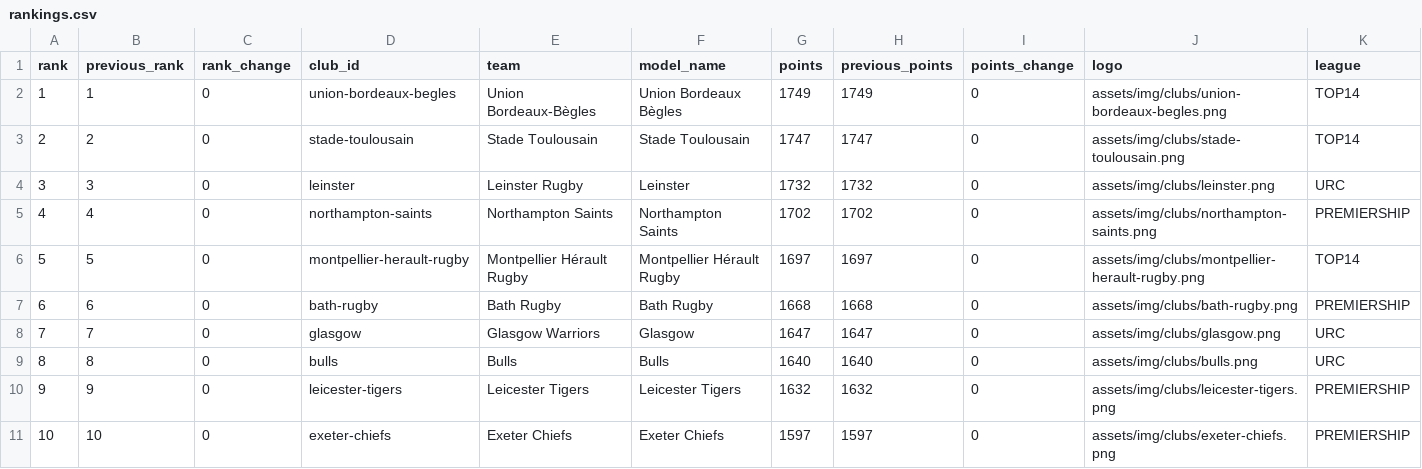
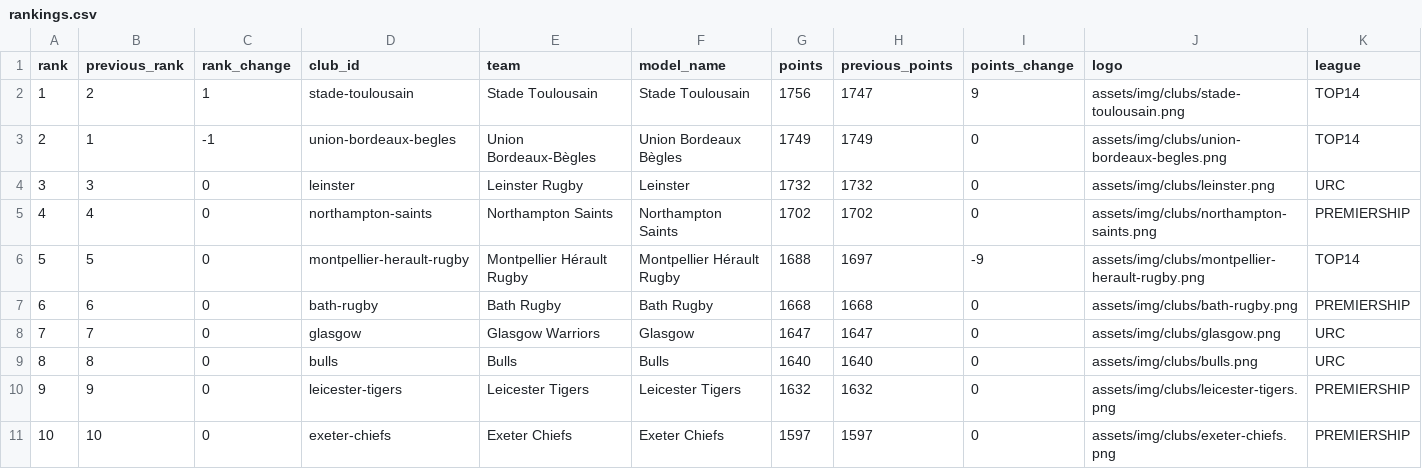
Before and after one commit to aymft/EuropeanRugbyRanking, a CSV file: data/processed/rankings.csv, drawn as a sheet; only a part is shown; removed rows and columns are numbered as before the commit, all else as after; rows hold the shown columns only; the diff names each change by its address in the sheet, - before the commit and + after, or states it on an @@ line.

```diff
--- a/data/processed/rankings.csv
+++ b/data/processed/rankings.csv
+row 2: 1 | 2 | 1 | stade-toulousain | Stade Toulousain | Stade Toulousain | 1756 | 1747 | 9 | assets/img/clubs/stade-toulousain.png | TOP14
@@ column A (rank) renumbered in row 3 @@
-C3 (rank_change): 0
+C3 (rank_change): -1
-row 3: 2 | 2 | 0 | stade-toulousain | Stade Toulousain | Stade Toulousain | 1747 | 1747 | 0 | assets/img/clubs/stade-toulousain.png | TOP14
-G6 (points): 1697
+G6 (points): 1688
-I6 (points_change): 0
+I6 (points_change): -9
```
Also changed, not shown: data/processed/matches_history.csv, docs/data/rankings.csv, 1 other file.
